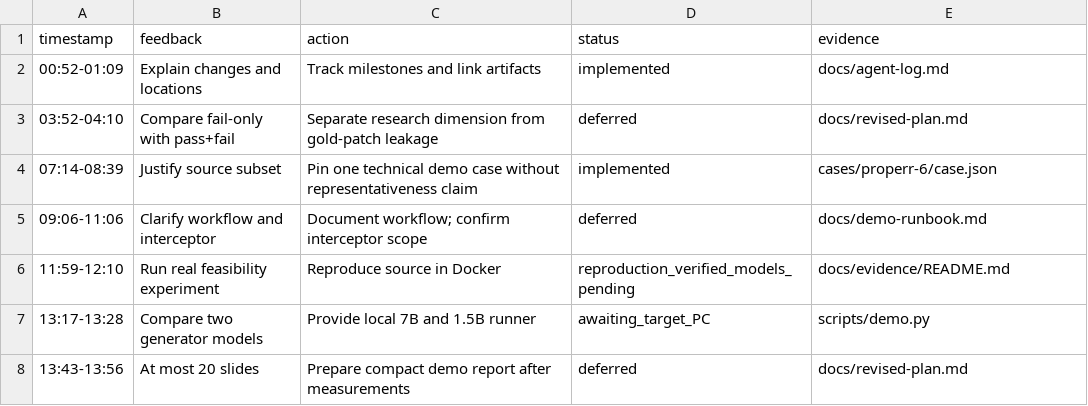
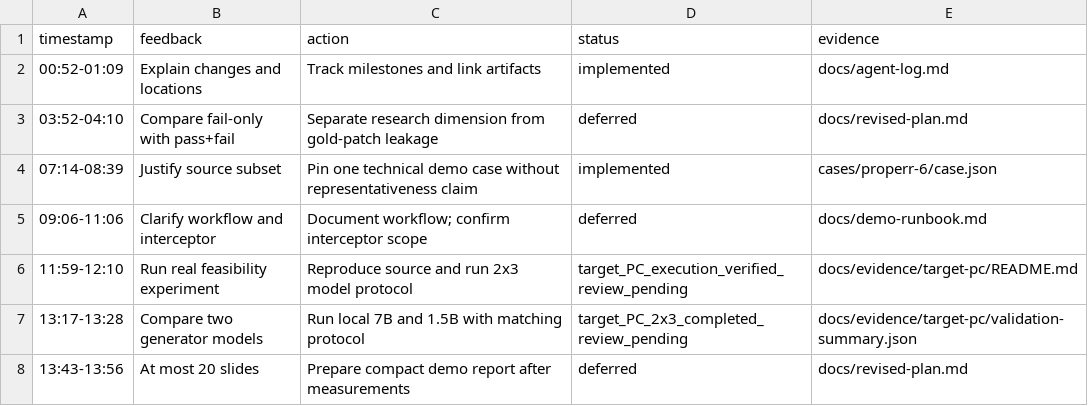
Before and after one commit to HUSTlang-nguyen/IT5417-Synthetic-Data-for-CI-Diagnosis, a CSV file: docs/feedback-tracker.csv, drawn as a sheet.

Commit message:
Add resilient pilot comparison and validate RTX 4070 SUPER demo

```diff
--- a/docs/feedback-tracker.csv
+++ b/docs/feedback-tracker.csv
@@ -5,4 +5,4 @@ timestamp,feedback,action,status,evidence
 09:06-11:06,Clarify workflow and interceptor,Document workflow; confirm interceptor scope,deferred,docs/demo-runbook.md
-11:59-12:10,Run real feasibility experiment,Reproduce source in Docker,reproduction_verified_models_pending,docs/evidence/README.md
-13:17-13:28,Compare two generator models,Provide local 7B and 1.5B runner,awaiting_target_PC,scripts/demo.py
+11:59-12:10,Run real feasibility experiment,Reproduce source and run 2x3 model protocol,target_PC_execution_verified_review_pending,docs/evidence/target-pc/README.md
+13:17-13:28,Compare two generator models,Run local 7B and 1.5B with matching protocol,target_PC_2x3_completed_review_pending,docs/evidence/target-pc/validation-summary.json
 13:43-13:56,At most 20 slides,Prepare compact demo report after measurements,deferred,docs/revised-plan.md
```
Also changed, not shown: 29 other files.
